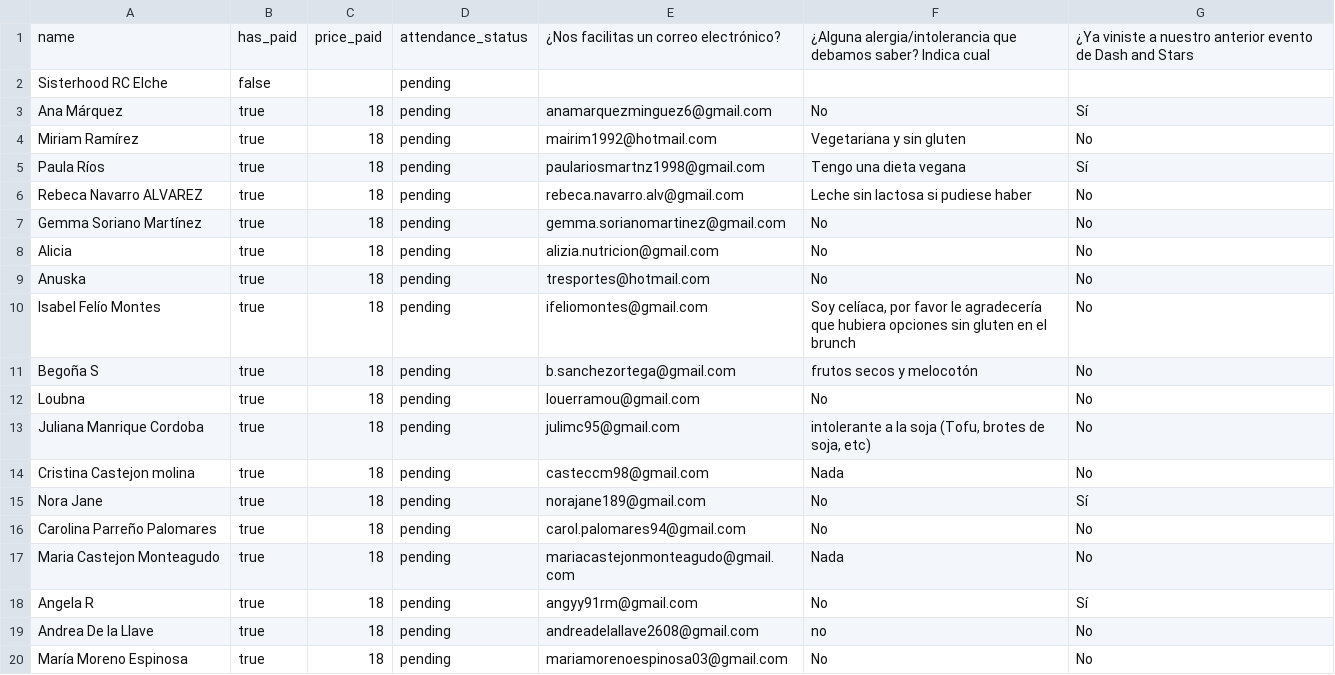
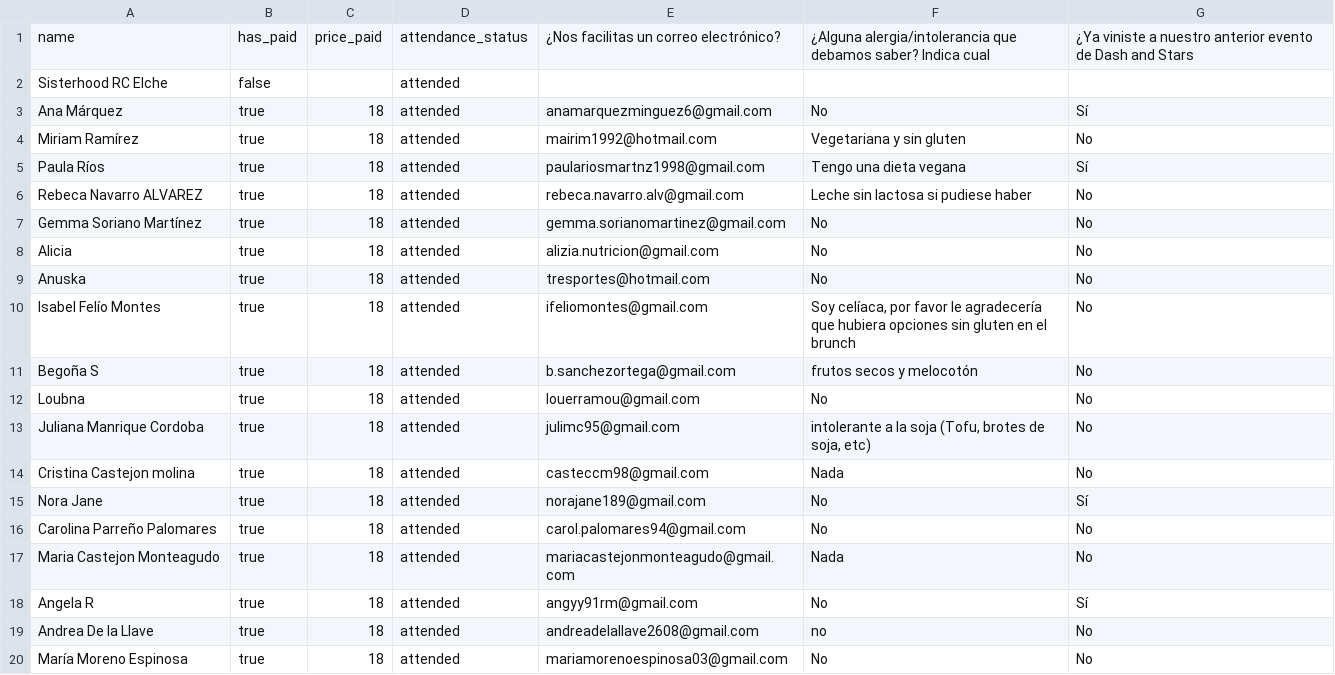
Before and after one commit to EvaMartinMoreno/sismIA, a CSV file: data/raw/athletiks/ELCHE/sunkissed-run-by-dash-and-stars-08-de-juny-del-2025-449c86.csv, drawn as a sheet.

```diff
--- a/data/raw/athletiks/ELCHE/sunkissed-run-by-dash-and-stars-08-de-juny-del-2025-449c86.csv
+++ b/data/raw/athletiks/ELCHE/sunkissed-run-by-dash-and-stars-08-de-juny-del-2025-449c86.csv
@@ -1,20 +1,20 @@
 "name";"has_paid";"price_paid";"attendance_status";"¿Nos facilitas un correo electrónico?";"¿Alguna alergia/intolerancia que debamos saber? Indica cual";"¿Ya viniste a nuestro anterior evento de Dash and Stars"
-"Sisterhood RC Elche";"false";"";"pending";"";"";""
-"Ana Márquez";"true";"18";"pending";"anamarquezminguez6@gmail.com";"No";"Sí"
-"Miriam Ramírez";"true";"18";"pending";"mairim1992@hotmail.com";"Vegetariana y sin gluten";"No"
-"Paula Ríos";"true";"18";"pending";"paulariosmartnz1998@gmail.com";"Tengo una dieta vegana ";"Sí"
-"Rebeca Navarro ALVAREZ";"true";"18";"pending";"rebeca.navarro.alv@gmail.com";"Leche sin lactosa si pudiese haber ";"No"
-"Gemma Soriano Martínez ";"true";"18";"pending";"gemma.sorianomartinez@gmail.com";"No";"No"
-"Alicia";"true";"18";"pending";"alizia.nutricion@gmail.com";"No";"No"
-"Anuska";"true";"18";"pending";"tresportes@hotmail.com";"No";"No"
-"Isabel Felío Montes";"true";"18";"pending";"ifeliomontes@gmail.com";"Soy celíaca, por favor le agradecería que hubiera opciones sin gluten en el brunch ";"No"
-"Begoña S";"true";"18";"pending";"b.sanchezortega@gmail.com";"frutos secos y melocotón ";"No"
-"Loubna";"true";"18";"pending";"louerramou@gmail.com";"No";"No"
-"Juliana Manrique Cordoba";"true";"18";"pending";"julimc95@gmail.com";"intolerante a la soja (Tofu, brotes de soja, etc)";"No"
-"Cristina Castejon molina";"true";"18";"pending";"casteccm98@gmail.com";"Nada";"No"
-"Nora Jane";"true";"18";"pending";"norajane189@gmail.com";"No";"Sí"
-"Carolina Parreño Palomares";"true";"18";"pending";"carol.palomares94@gmail.com";"No";"No"
-"Maria Castejon Monteagudo";"true";"18";"pending";"mariacastejonmonteagudo@gmail.com";"Nada";"No"
-"Angela R";"true";"18";"pending";"angyy91rm@gmail.com";"No";"Sí"
-"Andrea De la Llave";"true";"18";"pending";"andreadelallave2608@gmail.com";"no";"No"
-"María Moreno Espinosa";"true";"18";"pending";"mariamorenoespinosa03@gmail.com";"No";"No"
+"Sisterhood RC Elche";"false";"";"attended";"";"";""
+"Ana Márquez";"true";"18";"attended";"anamarquezminguez6@gmail.com";"No";"Sí"
+"Miriam Ramírez";"true";"18";"attended";"mairim1992@hotmail.com";"Vegetariana y sin gluten";"No"
+"Paula Ríos";"true";"18";"attended";"paulariosmartnz1998@gmail.com";"Tengo una dieta vegana ";"Sí"
+"Rebeca Navarro ALVAREZ";"true";"18";"attended";"rebeca.navarro.alv@gmail.com";"Leche sin lactosa si pudiese haber ";"No"
+"Gemma Soriano Martínez ";"true";"18";"attended";"gemma.sorianomartinez@gmail.com";"No";"No"
+"Alicia";"true";"18";"attended";"alizia.nutricion@gmail.com";"No";"No"
+"Anuska";"true";"18";"attended";"tresportes@hotmail.com";"No";"No"
+"Isabel Felío Montes";"true";"18";"attended";"ifeliomontes@gmail.com";"Soy celíaca, por favor le agradecería que hubiera opciones sin gluten en el brunch ";"No"
+"Begoña S";"true";"18";"attended";"b.sanchezortega@gmail.com";"frutos secos y melocotón ";"No"
+"Loubna";"true";"18";"attended";"louerramou@gmail.com";"No";"No"
+"Juliana Manrique Cordoba";"true";"18";"attended";"julimc95@gmail.com";"intolerante a la soja (Tofu, brotes de soja, etc)";"No"
+"Cristina Castejon molina";"true";"18";"attended";"casteccm98@gmail.com";"Nada";"No"
+"Nora Jane";"true";"18";"attended";"norajane189@gmail.com";"No";"Sí"
+"Carolina Parreño Palomares";"true";"18";"attended";"carol.palomares94@gmail.com";"No";"No"
+"Maria Castejon Monteagudo";"true";"18";"attended";"mariacastejonmonteagudo@gmail.com";"Nada";"No"
+"Angela R";"true";"18";"attended";"angyy91rm@gmail.com";"No";"Sí"
+"Andrea De la Llave";"true";"18";"attended";"andreadelallave2608@gmail.com";"no";"No"
+"María Moreno Espinosa";"true";"18";"attended";"mariamorenoespinosa03@gmail.com";"No";"No"
```
Also changed, not shown: data/clean/simulacion_datos_girona.csv, data/predicciones/predicciones_futuras.csv, 16 other files.
